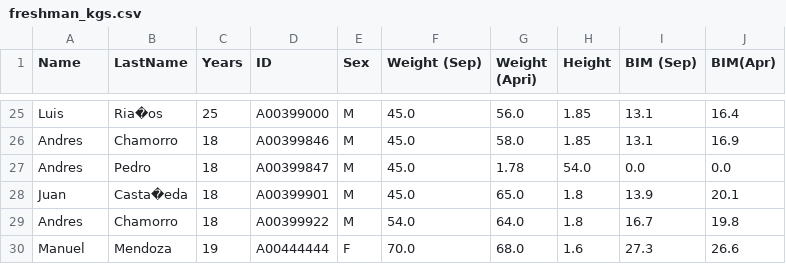
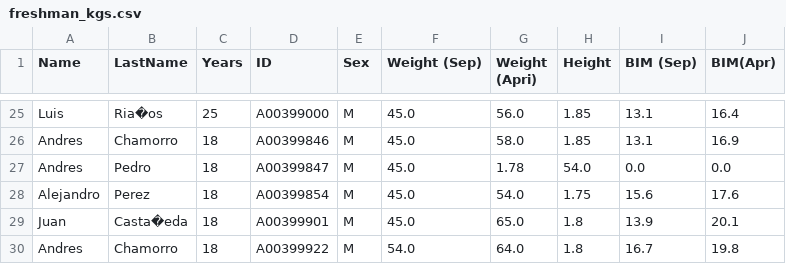
Before and after one commit to OscarMURA/BienestarSystem-Integrative-task-ll, a CSV file: data/resources/freshman_kgs.csv, drawn as a sheet; only a part is shown, gaps mark what is left out; the shorter side is filled out with more unchanged rows.

```diff
--- a/data/resources/freshman_kgs.csv
+++ b/data/resources/freshman_kgs.csv
@@ -27,2 +27,3 @@ Andres;Chamorro;18;A00399846;M;45.0;58.0;1.85;13.1;16.9
 Andres;Pedro;18;A00399847;M;45.0;1.78;54.0;0.0;0.0
+Alejandro;Perez;18;A00399854;M;45.0;54.0;1.75;15.6;17.6
 Juan;Casta�eda;18;A00399901;M;45.0;65.0;1.8;13.9;20.1
```
Also changed, not shown: 18 other files.
